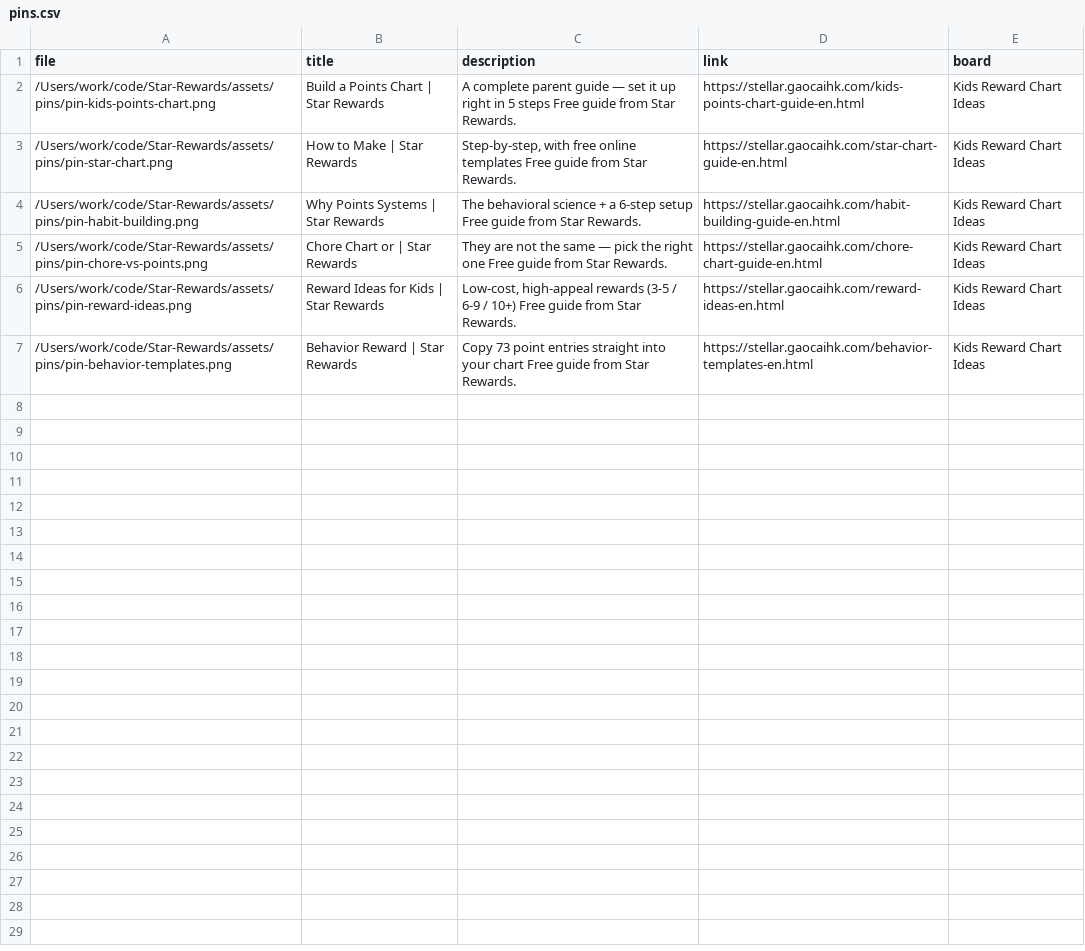
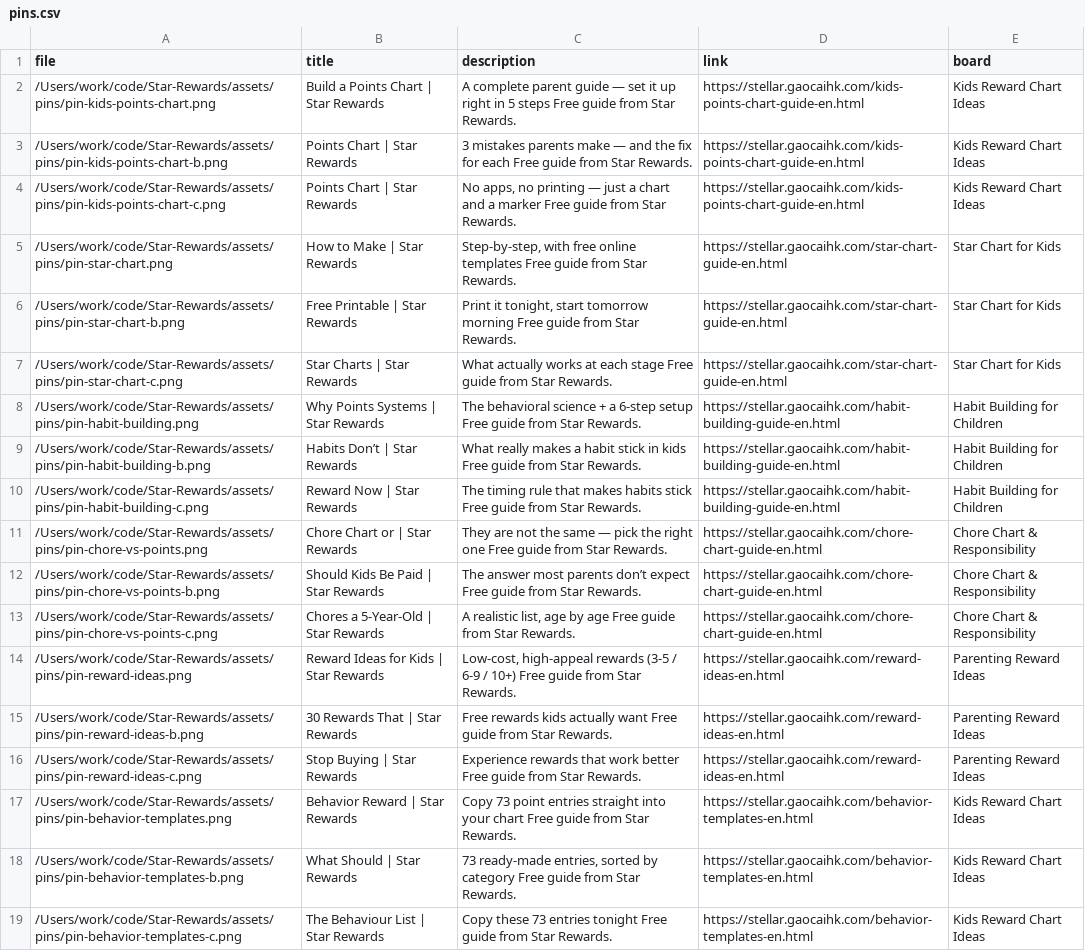
Before and after one commit to geekspherehk/Star-Rewards, a CSV file: assets/pins/pins.csv, drawn as a sheet.

Commit message:
feat: Pinterest 全流程打通 —— 域名认领 + 6 张 Pin 已发布 + 18 张内容池
- pinterest_post.js: 真实登录校验(探针页) + 自动关 Pin Builder 引导弹窗
  + 画板不存在则新建 + 改查 /_saved/ 页复核(/_created/ 不含板名会误判)
- generate_pins.js: 扩到 18 张变体(每篇指南 3 个钩子角度)，自动保留 posted 标记
- 新增 pinterest_claim_verify.js / pinterest_boards.js / pinterest_board_diag.js / pinterest_menu_diag.js
- assets/pins: 已发布 6 / 待发 12

```diff
--- a/assets/pins/pins.csv
+++ b/assets/pins/pins.csv
@@ -2,6 +2,18 @@ file,title,description,link,board
 /Users/work/code/Star-Rewards/assets/pins/pin-kids-points-chart.png,"Build a Points Chart | Star Rewards","A complete parent guide — set it up right in 5 steps Free guide from Star Rewards.",https://stellar.gaocaihk.com/kids-points-chart-guide-en.html,Kids Reward Chart Ideas
-/Users/work/code/Star-Rewards/assets/pins/pin-star-chart.png,"How to Make | Star Rewards","Step-by-step, with free online templates Free guide from Star Rewards.",https://stellar.gaocaihk.com/star-chart-guide-en.html,Kids Reward Chart Ideas
-/Users/work/code/Star-Rewards/assets/pins/pin-habit-building.png,"Why Points Systems | Star Rewards","The behavioral science + a 6-step setup Free guide from Star Rewards.",https://stellar.gaocaihk.com/habit-building-guide-en.html,Kids Reward Chart Ideas
-/Users/work/code/Star-Rewards/assets/pins/pin-chore-vs-points.png,"Chore Chart or | Star Rewards","They are not the same — pick the right one Free guide from Star Rewards.",https://stellar.gaocaihk.com/chore-chart-guide-en.html,Kids Reward Chart Ideas
-/Users/work/code/Star-Rewards/assets/pins/pin-reward-ideas.png,"Reward Ideas for Kids | Star Rewards","Low-cost, high-appeal rewards (3-5 / 6-9 / 10+) Free guide from Star Rewards.",https://stellar.gaocaihk.com/reward-ideas-en.html,Kids Reward Chart Ideas
+/Users/work/code/Star-Rewards/assets/pins/pin-kids-points-chart-b.png,"Points Chart | Star Rewards","3 mistakes parents make — and the fix for each Free guide from Star Rewards.",https://stellar.gaocaihk.com/kids-points-chart-guide-en.html,Kids Reward Chart Ideas
+/Users/work/code/Star-Rewards/assets/pins/pin-kids-points-chart-c.png,"Points Chart | Star Rewards","No apps, no printing — just a chart and a marker Free guide from Star Rewards.",https://stellar.gaocaihk.com/kids-points-chart-guide-en.html,Kids Reward Chart Ideas
+/Users/work/code/Star-Rewards/assets/pins/pin-star-chart.png,"How to Make | Star Rewards","Step-by-step, with free online templates Free guide from Star Rewards.",https://stellar.gaocaihk.com/star-chart-guide-en.html,Star Chart for Kids
+/Users/work/code/Star-Rewards/assets/pins/pin-star-chart-b.png,"Free Printable | Star Rewards","Print it tonight, start tomorrow morning Free guide from Star Rewards.",https://stellar.gaocaihk.com/star-chart-guide-en.html,Star Chart for Kids
+/Users/work/code/Star-Rewards/assets/pins/pin-star-chart-c.png,"Star Charts | Star Rewards","What actually works at each stage Free guide from Star Rewards.",https://stellar.gaocaihk.com/star-chart-guide-en.html,Star Chart for Kids
+/Users/work/code/Star-Rewards/assets/pins/pin-habit-building.png,"Why Points Systems | Star Rewards","The behavioral science + a 6-step setup Free guide from Star Rewards.",https://stellar.gaocaihk.com/habit-building-guide-en.html,Habit Building for Children
+/Users/work/code/Star-Rewards/assets/pins/pin-habit-building-b.png,"Habits Don’t | Star Rewards","What really makes a habit stick in kids Free guide from Star Rewards.",https://stellar.gaocaihk.com/habit-building-guide-en.html,Habit Building for Children
+/Users/work/code/Star-Rewards/assets/pins/pin-habit-building-c.png,"Reward Now | Star Rewards","The timing rule that makes habits stick Free guide from Star Rewards.",https://stellar.gaocaihk.com/habit-building-guide-en.html,Habit Building for Children
+/Users/work/code/Star-Rewards/assets/pins/pin-chore-vs-points.png,"Chore Chart or | Star Rewards","They are not the same — pick the right one Free guide from Star Rewards.",https://stellar.gaocaihk.com/chore-chart-guide-en.html,Chore Chart & Responsibility
+/Users/work/code/Star-Rewards/assets/pins/pin-chore-vs-points-b.png,"Should Kids Be Paid | Star Rewards","The answer most parents don’t expect Free guide from Star Rewards.",https://stellar.gaocaihk.com/chore-chart-guide-en.html,Chore Chart & Responsibility
+/Users/work/code/Star-Rewards/assets/pins/pin-chore-vs-points-c.png,"Chores a 5-Year-Old | Star Rewards","A realistic list, age by age Free guide from Star Rewards.",https://stellar.gaocaihk.com/chore-chart-guide-en.html,Chore Chart & Responsibility
+/Users/work/code/Star-Rewards/assets/pins/pin-reward-ideas.png,"Reward Ideas for Kids | Star Rewards","Low-cost, high-appeal rewards (3-5 / 6-9 / 10+) Free guide from Star Rewards.",https://stellar.gaocaihk.com/reward-ideas-en.html,Parenting Reward Ideas
+/Users/work/code/Star-Rewards/assets/pins/pin-reward-ideas-b.png,"30 Rewards That | Star Rewards","Free rewards kids actually want Free guide from Star Rewards.",https://stellar.gaocaihk.com/reward-ideas-en.html,Parenting Reward Ideas
+/Users/work/code/Star-Rewards/assets/pins/pin-reward-ideas-c.png,"Stop Buying | Star Rewards","Experience rewards that work better Free guide from Star Rewards.",https://stellar.gaocaihk.com/reward-ideas-en.html,Parenting Reward Ideas
 /Users/work/code/Star-Rewards/assets/pins/pin-behavior-templates.png,"Behavior Reward | Star Rewards","Copy 73 point entries straight into your chart Free guide from Star Rewards.",https://stellar.gaocaihk.com/behavior-templates-en.html,Kids Reward Chart Ideas
+/Users/work/code/Star-Rewards/assets/pins/pin-behavior-templates-b.png,"What Should | Star Rewards","73 ready-made entries, sorted by category Free guide from Star Rewards.",https://stellar.gaocaihk.com/behavior-templates-en.html,Kids Reward Chart Ideas
+/Users/work/code/Star-Rewards/assets/pins/pin-behavior-templates-c.png,"The Behaviour List | Star Rewards","Copy these 73 entries tonight Free guide from Star Rewards.",https://stellar.gaocaihk.com/behavior-templates-en.html,Kids Reward Chart Ideas
```
Also changed, not shown: 19 other files.
